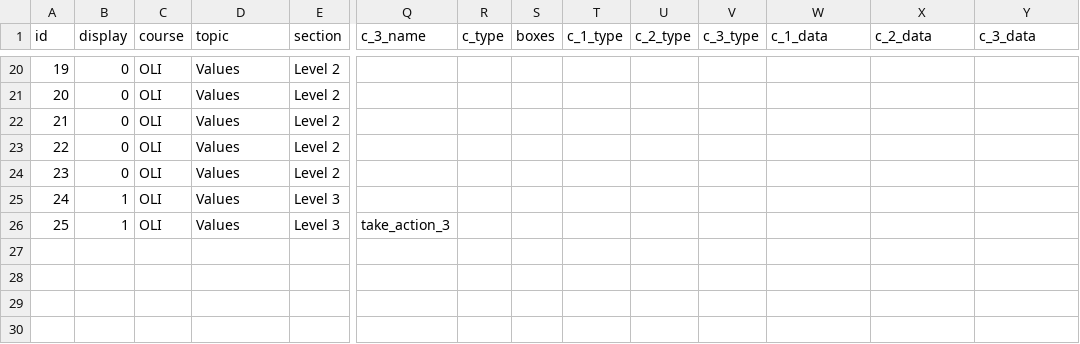
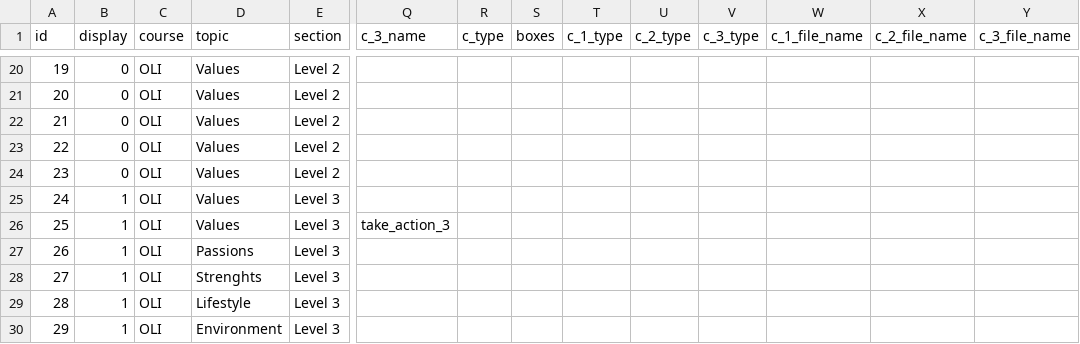
Before and after one commit to jakemh/oli, a CSV file: db/content.csv, drawn as a sheet; only a part is shown, gaps mark what is left out; rows hold the shown columns only; the diff names each change by its address in the sheet, - before the commit and + after, or states it on an @@ line.

Commit message:
fixed bug in comp data prop

```diff
--- a/db/content.csv
+++ b/db/content.csv
-W1: c_1_data
+W1: c_1_file_name
-X1: c_2_data
+X1: c_2_file_name
-Y1: c_3_data
+Y1: c_3_file_name
+row 27: 26 | 1 | OLI | Passions | Level 3
+row 28: 27 | 1 | OLI | Strenghts | Level 3
+row 29: 28 | 1 | OLI | Lifestyle | Level 3
+row 30: 29 | 1 | OLI | Environment | Level 3
```
Also changed, not shown: db/free_videos.csv, 54 other files.
